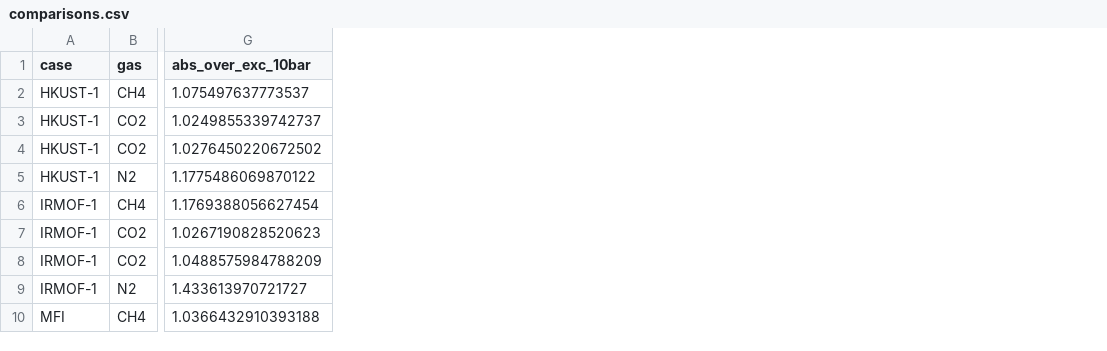
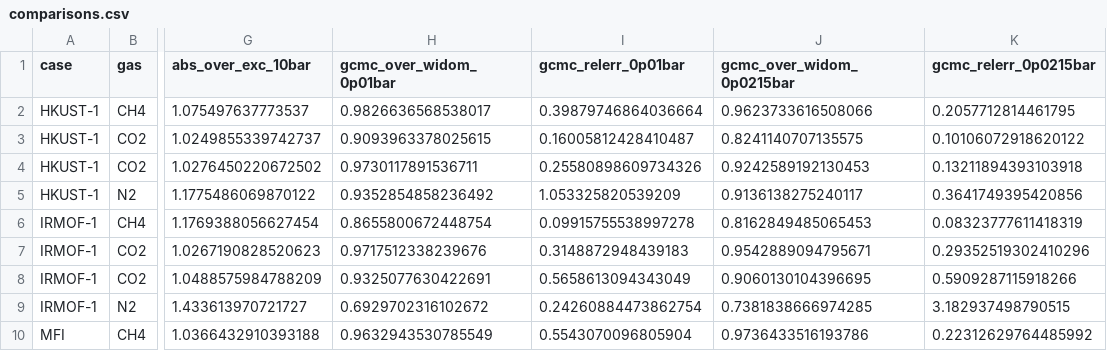
Before and after one commit to L-u-k-e-Walker/gcmc-tools, a CSV file: results/phase5/comparisons.csv, drawn as a sheet; only a part is shown, gaps mark what is left out; the diff names each change by its address in the sheet, - before the commit and + after, or states it on an @@ line.

```diff
--- a/results/phase5/comparisons.csv
+++ b/results/phase5/comparisons.csv
+column H (gcmc_over_widom_0p01bar), rows 2-10: 0.9826636568538017 | 0.9093963378025615 | 0.9730117891536711 | 0.9352854858236492 | 0.8655800672448754 | 0.9717512338239676 | 0.9325077630422691 | 0.6929702316102672 | 0.9632943530785549
+column I (gcmc_relerr_0p01bar), rows 2-10: 0.39879746864036664 | 0.16005812428410487 | 0.25580898609734326 | 1.053325820539209 | 0.09915755538997278 | 0.3148872948439183 | 0.5658613094343049 | 0.24260884473862754 | 0.5543070096805904
+column J (gcmc_over_widom_0p0215bar), rows 2-10: 0.9623733616508066 | 0.8241140707135575 | 0.9242589192130453 | 0.9136138275240117 | 0.8162849485065453 | 0.9542889094795671 | 0.9060130104396695 | 0.7381838666974285 | 0.9736433516193786
+column K (gcmc_relerr_0p0215bar), rows 2-10: 0.2057712814461795 | 0.10106072918620122 | 0.13211894393103918 | 0.3641749395420856 | 0.08323777611418319 | 0.29352519302410296 | 0.5909287115918266 | 3.182937498790515 | 0.22312629764485992
```
Also changed, not shown: 7 other files.
